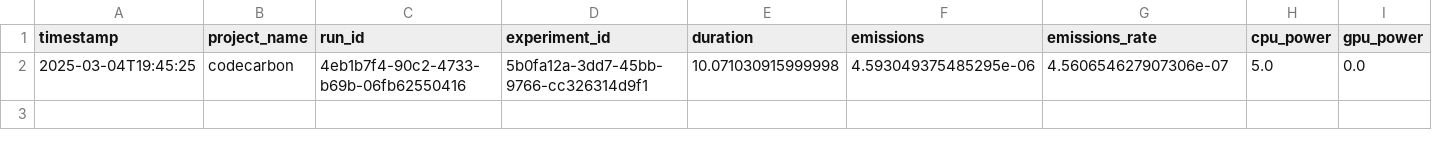
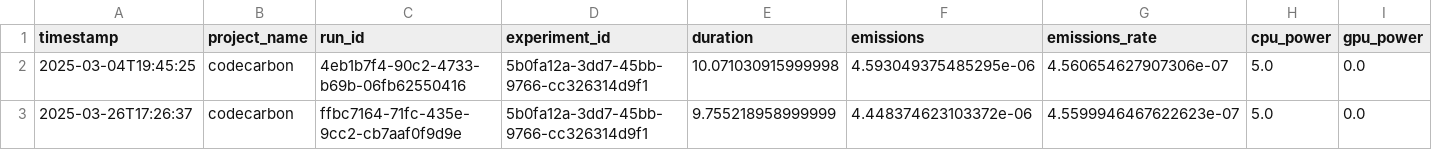
Before and after one commit to fr4nc15co/classification_methods, a CSV file: 2ND DATASET/SVM/emissions.csv, drawn as a sheet; only a part is shown; rows hold the shown columns only; the diff names each change by its address in the sheet, - before the commit and + after, or states it on an @@ line.

```diff
--- a/2ND DATASET/SVM/emissions.csv
+++ b/2ND DATASET/SVM/emissions.csv
+row 3: 2025-03-26T17:26:37 | codecarbon | ffbc7164-71fc-435e-9cc2-cb7aaf0f9d9e | 5b0fa12a-3dd7-45bb-9766-cc326314d9f1 | 9.755218958999999 | 4.448374623103372e-06 | 4.5599946467622623e-07 | 5.0 | 0.0
```
Also changed, not shown: 1 other file.
